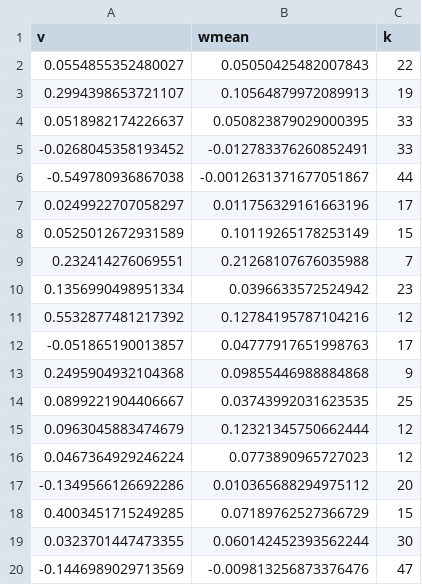
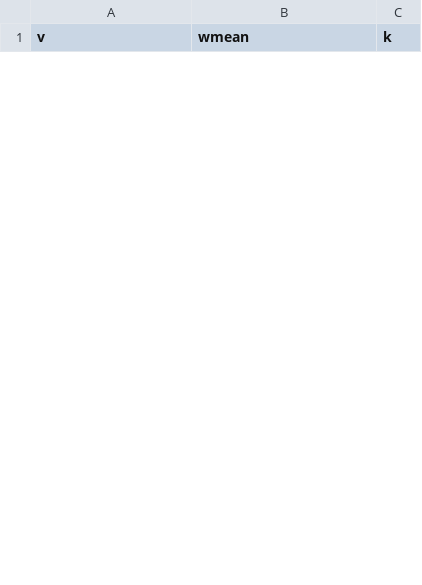
Before and after one commit to hello2himel/VOIDS, a CSV file: data/dr2_matched.csv, drawn as a sheet; only a part is shown; the diff covers the shown part only.

```diff
--- a/data/dr2_matched.csv
+++ b/data/dr2_matched.csv
@@ -1,20 +1 @@
 v,wmean,k
-0.0554855352480027,0.05050425482007843,22
-0.2994398653721107,0.10564879972089913,19
-0.0518982174226637,0.050823879029000395,33
--0.0268045358193452,-0.012783376260852491,33
--0.549780936867038,-0.0012631371677051867,44
-0.0249922707058297,0.011756329161663196,17
-0.0525012672931589,0.10119265178253149,15
-0.232414276069551,0.21268107676035988,7
-0.1356990498951334,0.0396633572524942,23
-0.5532877481217392,0.12784195787104216,12
--0.051865190013857,0.04777917651998763,17
-0.2495904932104368,0.09855446988884868,9
-0.0899221904406667,0.03743992031623535,25
-0.0963045883474679,0.12321345750662444,12
-0.0467364929246224,0.0773890965727023,12
--0.1349566126692286,0.010365688294975112,20
-0.4003451715249285,0.07189762527366729,15
-0.0323701447473355,0.060142452393562244,30
--0.1446989029713569,-0.009813256873376476,47
```
Also changed, not shown: 27 added rows and 8 removed rows elsewhere in this file, data/dr2_hr.csv, 3 other files.
